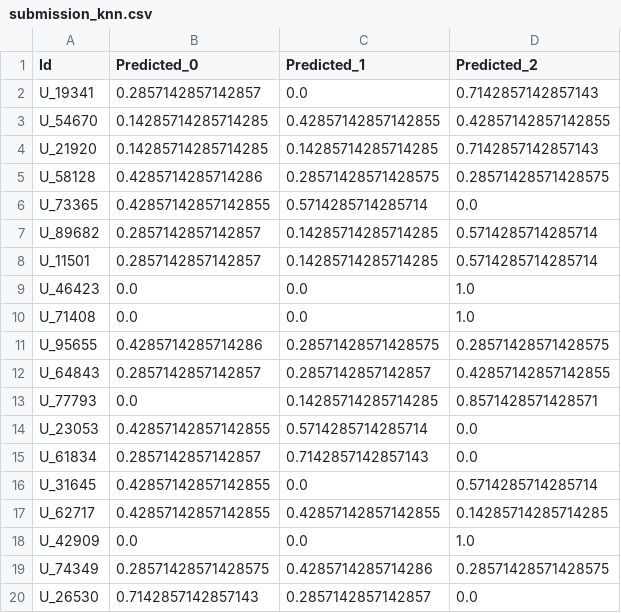
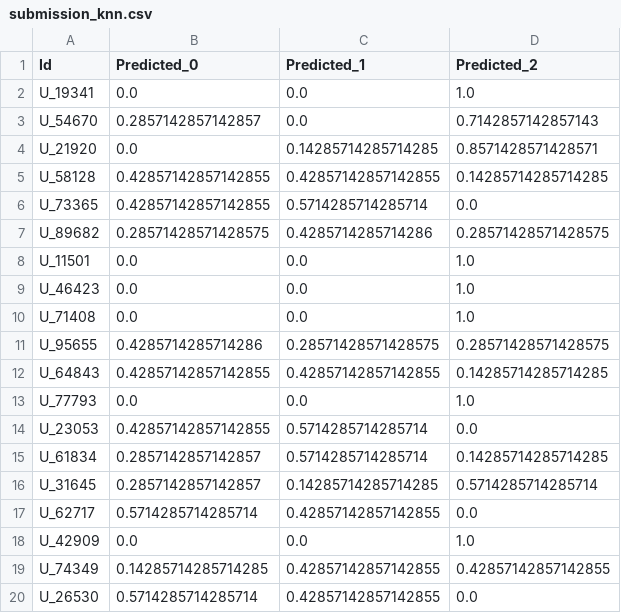
Before and after one commit to anneSS1/Projeto_AM, a CSV file: dataset/submission_knn.csv, drawn as a sheet; only a part is shown; the diff covers the shown part only.

```diff
--- a/dataset/submission_knn.csv
+++ b/dataset/submission_knn.csv
@@ -1,9 +1,9 @@
 Id,Predicted_0,Predicted_1,Predicted_2
-U_19341,0.2857142857142857,0.0,0.7142857142857143
-U_54670,0.14285714285714285,0.42857142857142855,0.42857142857142855
-U_21920,0.14285714285714285,0.14285714285714285,0.7142857142857143
-U_58128,0.4285714285714286,0.28571428571428575,0.28571428571428575
+U_19341,0.0,0.0,1.0
+U_54670,0.2857142857142857,0.0,0.7142857142857143
+U_21920,0.0,0.14285714285714285,0.8571428571428571
+U_58128,0.42857142857142855,0.42857142857142855,0.14285714285714285
 U_73365,0.42857142857142855,0.5714285714285714,0.0
-U_89682,0.2857142857142857,0.14285714285714285,0.5714285714285714
-U_11501,0.2857142857142857,0.14285714285714285,0.5714285714285714
+U_89682,0.28571428571428575,0.4285714285714286,0.28571428571428575
+U_11501,0.0,0.0,1.0
 U_46423,0.0,0.0,1.0
@@ -11,10 +11,10 @@ U_71408,0.0,0.0,1.0
 U_95655,0.4285714285714286,0.28571428571428575,0.28571428571428575
-U_64843,0.2857142857142857,0.2857142857142857,0.42857142857142855
-U_77793,0.0,0.14285714285714285,0.8571428571428571
+U_64843,0.42857142857142855,0.42857142857142855,0.14285714285714285
+U_77793,0.0,0.0,1.0
 U_23053,0.42857142857142855,0.5714285714285714,0.0
-U_61834,0.2857142857142857,0.7142857142857143,0.0
-U_31645,0.42857142857142855,0.0,0.5714285714285714
-U_62717,0.42857142857142855,0.42857142857142855,0.14285714285714285
+U_61834,0.2857142857142857,0.5714285714285714,0.14285714285714285
+U_31645,0.2857142857142857,0.14285714285714285,0.5714285714285714
+U_62717,0.5714285714285714,0.42857142857142855,0.0
 U_42909,0.0,0.0,1.0
-U_74349,0.28571428571428575,0.4285714285714286,0.28571428571428575
-U_26530,0.7142857142857143,0.2857142857142857,0.0
+U_74349,0.14285714285714285,0.42857142857142855,0.42857142857142855
+U_26530,0.5714285714285714,0.42857142857142855,0.0
```
Also changed, not shown: 11 edited cells elsewhere in this file, dataset/submission_naivebayes.csv, dataset/submission_redeneural.csv, 22 other files.
